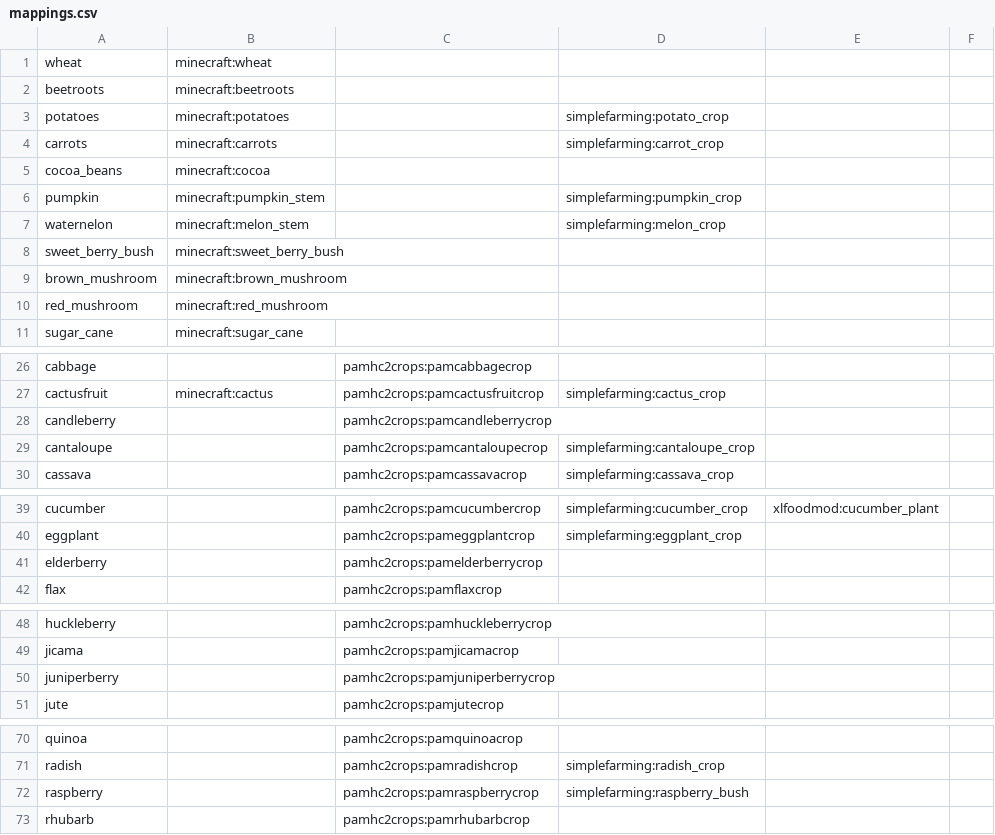
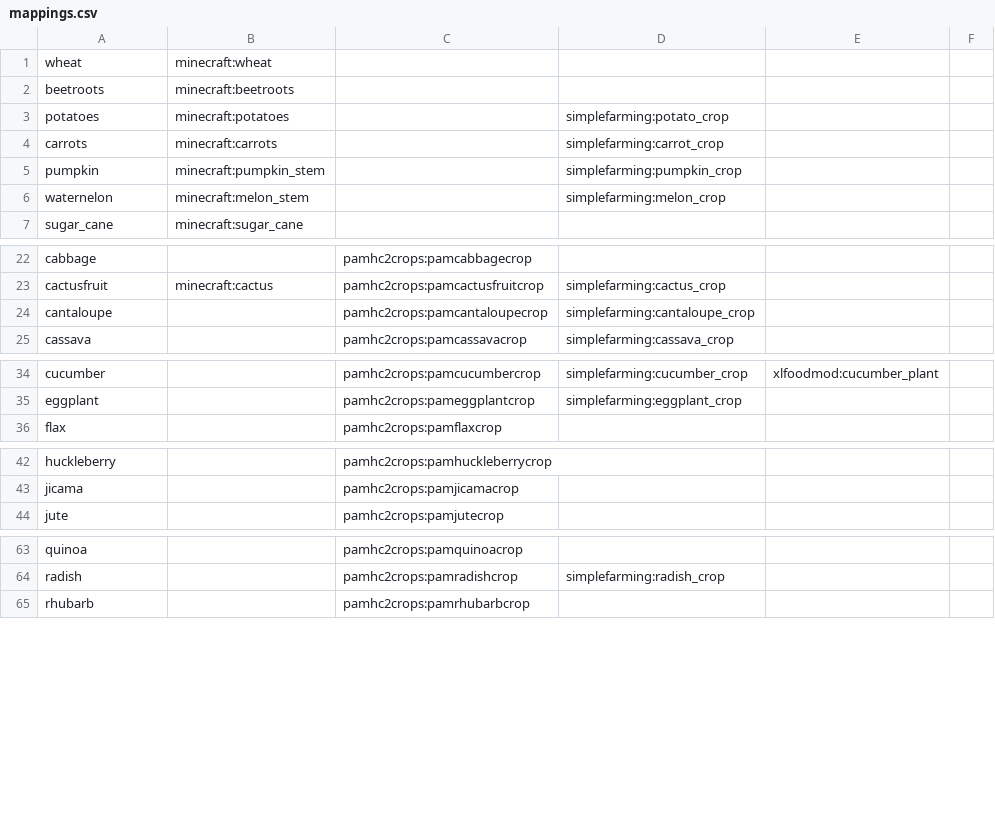
Before and after one commit to Elenterius/CropCultivation, a CSV file: src/main/resources/data/cropcultivation/crop_registry/mappings.csv, drawn as a sheet; only a part is shown, gaps mark what is left out; the diff covers the shown part only; the diff names each change by its address in the sheet, - before the commit and + after, or states it on an @@ line.

Commit message:
adds double crop loot modifier for simple farming & refactors related stuff

```diff
--- a/src/main/resources/data/cropcultivation/crop_registry/mappings.csv
+++ b/src/main/resources/data/cropcultivation/crop_registry/mappings.csv
-row 5: cocoa_beans | minecraft:cocoa
-row 8: sweet_berry_bush | minecraft:sweet_berry_bush
-row 9: brown_mushroom | minecraft:brown_mushroom
-row 10: red_mushroom | minecraft:red_mushroom
-row 28: candleberry |  | pamhc2crops:pamcandleberrycrop
-row 41: elderberry |  | pamhc2crops:pamelderberrycrop
-row 50: juniperberry |  | pamhc2crops:pamjuniperberrycrop
-row 72: raspberry |  | pamhc2crops:pamraspberrycrop | simplefarming:raspberry_bush
```
Also changed, not shown: 1 removed row elsewhere in this file, src/main/resources/data/cropcultivation/crop_registry/entries.csv, 10 other files.
